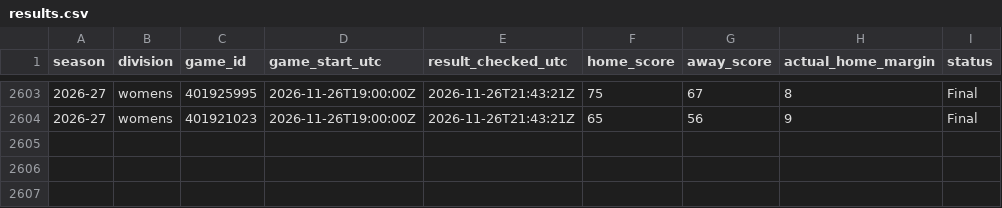
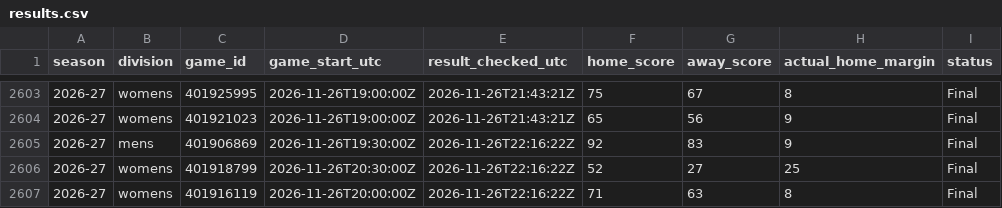
Before and after one commit to hcaver16-arch/college-basketball-ratings, a CSV file: data/prospective/2026-27/results.csv, drawn as a sheet; only a part is shown, gaps mark what is left out; the diff names each change by its address in the sheet, - before the commit and + after, or states it on an @@ line.

```diff
--- a/data/prospective/2026-27/results.csv
+++ b/data/prospective/2026-27/results.csv
+row 2605: 2026-27 | mens | 401906869 | 2026-11-26T19:30:00Z | 2026-11-26T22:16:22Z | 92 | 83 | 9 | Final
+row 2606: 2026-27 | womens | 401918799 | 2026-11-26T20:30:00Z | 2026-11-26T22:16:22Z | 52 | 27 | 25 | Final
+row 2607: 2026-27 | womens | 401916119 | 2026-11-26T20:00:00Z | 2026-11-26T22:16:22Z | 71 | 63 | 8 | Final
```
Also changed, not shown: data/prospective/2026-27/anchored_pairs_v233.csv, 5 other files.
